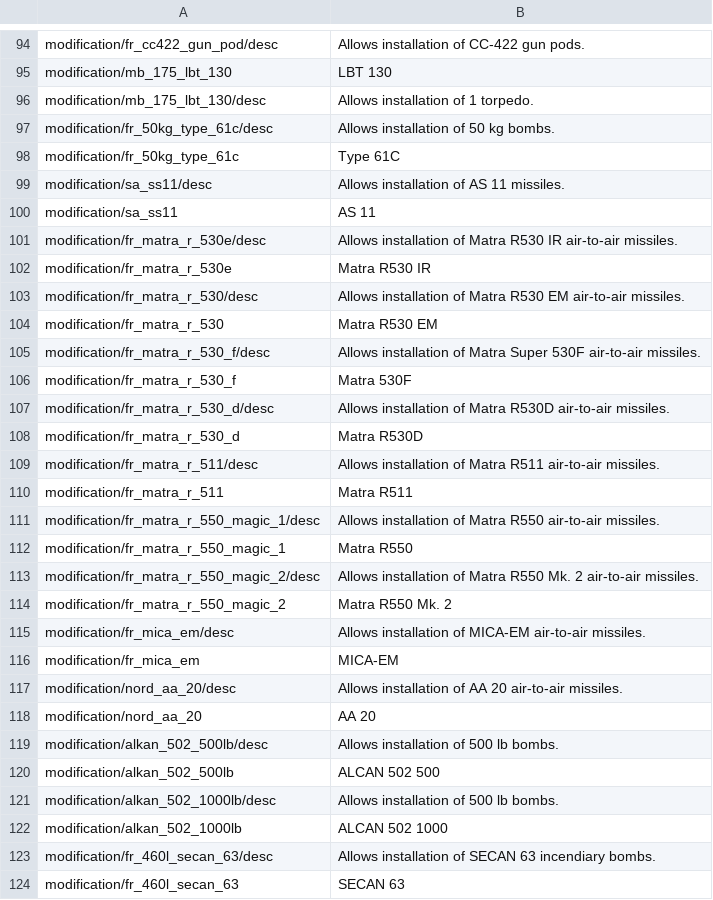
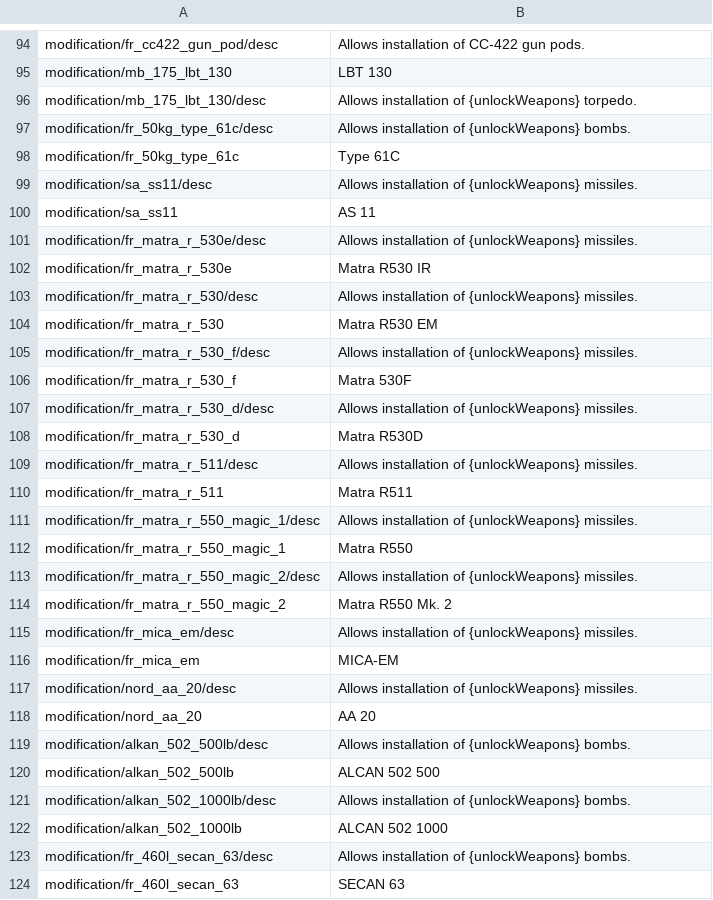
Before and after one commit to kleinerPanzer/WT-Custom-Localization, a CSV file: MOD_modifications_france.csv, drawn as a sheet; only a part is shown, gaps mark what is left out; the diff covers the shown part only.

```diff
--- a/MOD_modifications_france.csv
+++ b/MOD_modifications_france.csv
@@ -95,30 +95,30 @@ modification/fr_cc422_gun_pod/desc;Allows installation of CC-422 gun pods.
 modification/mb_175_lbt_130;LBT 130;
-modification/mb_175_lbt_130/desc;Allows installation of 1 torpedo.;
-modification/fr_50kg_type_61c/desc;Allows installation of 50 kg bombs.;
+modification/mb_175_lbt_130/desc;Allows installation of {unlockWeapons} torpedo.;
+modification/fr_50kg_type_61c/desc;Allows installation of {unlockWeapons} bombs.;
 modification/fr_50kg_type_61c;Type 61C;
-modification/sa_ss11/desc;Allows installation of AS 11 missiles.;
+modification/sa_ss11/desc;Allows installation of {unlockWeapons} missiles.;
 modification/sa_ss11;AS 11;
-modification/fr_matra_r_530e/desc;Allows installation of Matra R530 IR air-to-air missiles.;
+modification/fr_matra_r_530e/desc;Allows installation of {unlockWeapons} missiles.;
 modification/fr_matra_r_530e;Matra R530 IR;
-modification/fr_matra_r_530/desc;Allows installation of Matra R530 EM air-to-air missiles.;
+modification/fr_matra_r_530/desc;Allows installation of {unlockWeapons} missiles.;
 modification/fr_matra_r_530;Matra R530 EM;
-modification/fr_matra_r_530_f/desc;Allows installation of Matra Super 530F air-to-air missiles.;
+modification/fr_matra_r_530_f/desc;Allows installation of {unlockWeapons} missiles.;
 modification/fr_matra_r_530_f;Matra 530F;
-modification/fr_matra_r_530_d/desc;Allows installation of Matra R530D air-to-air missiles.;
+modification/fr_matra_r_530_d/desc;Allows installation of {unlockWeapons} missiles.;
 modification/fr_matra_r_530_d;Matra R530D;
-modification/fr_matra_r_511/desc;Allows installation of Matra R511 air-to-air missiles.;
+modification/fr_matra_r_511/desc;Allows installation of {unlockWeapons} missiles.;
 modification/fr_matra_r_511;Matra R511;
-modification/fr_matra_r_550_magic_1/desc;Allows installation of Matra R550 air-to-air missiles.;
+modification/fr_matra_r_550_magic_1/desc;Allows installation of {unlockWeapons} missiles.;
 modification/fr_matra_r_550_magic_1;Matra R550;
-modification/fr_matra_r_550_magic_2/desc;Allows installation of Matra R550 Mk. 2 air-to-air missiles.;
+modification/fr_matra_r_550_magic_2/desc;Allows installation of {unlockWeapons} missiles.;
 modification/fr_matra_r_550_magic_2;Matra R550 Mk. 2;
-modification/fr_mica_em/desc;Allows installation of MICA-EM air-to-air missiles.;
+modification/fr_mica_em/desc;Allows installation of {unlockWeapons} missiles.;
 modification/fr_mica_em;MICA-EM;
-modification/nord_aa_20/desc;Allows installation of AA 20 air-to-air missiles.;
+modification/nord_aa_20/desc;Allows installation of {unlockWeapons} missiles.;
 modification/nord_aa_20;AA 20;
-modification/alkan_502_500lb/desc;Allows installation of 500 lb bombs.;
+modification/alkan_502_500lb/desc;Allows installation of {unlockWeapons} bombs.;
 modification/alkan_502_500lb;ALCAN 502 500;
-modification/alkan_502_1000lb/desc;Allows installation of 500 lb bombs.;
+modification/alkan_502_1000lb/desc;Allows installation of {unlockWeapons} bombs.;
 modification/alkan_502_1000lb;ALCAN 502 1000;
-modification/fr_460l_secan_63/desc;Allows installation of SECAN 63 incendiary bombs.;
+modification/fr_460l_secan_63/desc;Allows installation of {unlockWeapons} bombs.;
 modification/fr_460l_secan_63;SECAN 63;
```
Also changed, not shown: 49 edited cells elsewhere in this file.
